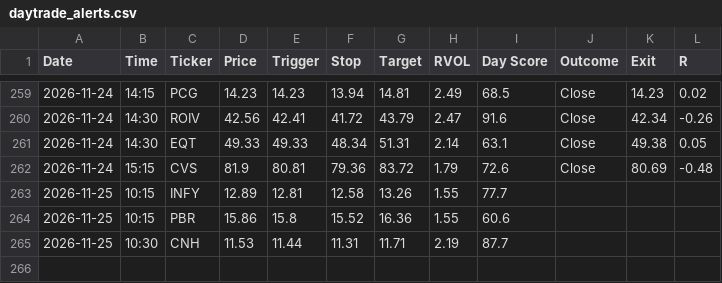
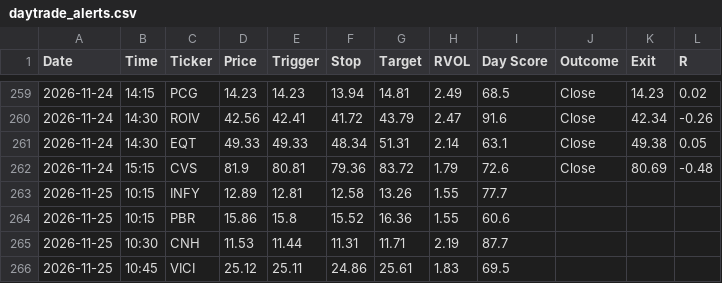
Before and after one commit to wolfmanex/trading-dashboard, a CSV file: daytrade_alerts.csv, drawn as a sheet; only a part is shown, gaps mark what is left out; the diff names each change by its address in the sheet, - before the commit and + after, or states it on an @@ line.

```diff
--- a/daytrade_alerts.csv
+++ b/daytrade_alerts.csv
+row 266: 2026-11-25 | 10:45 | VICI | 25.12 | 25.11 | 24.86 | 25.61 | 1.83 | 69.5
```
